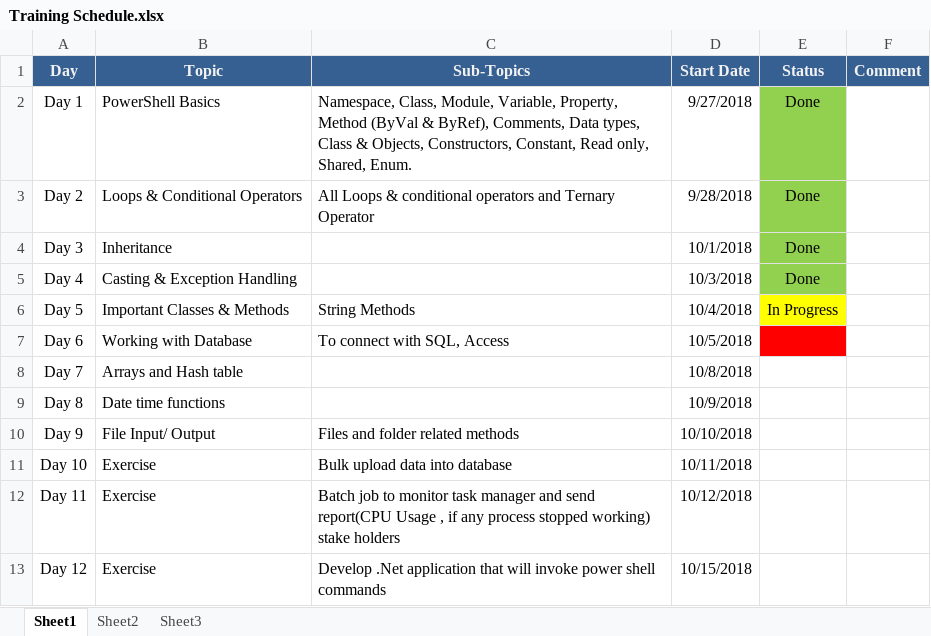
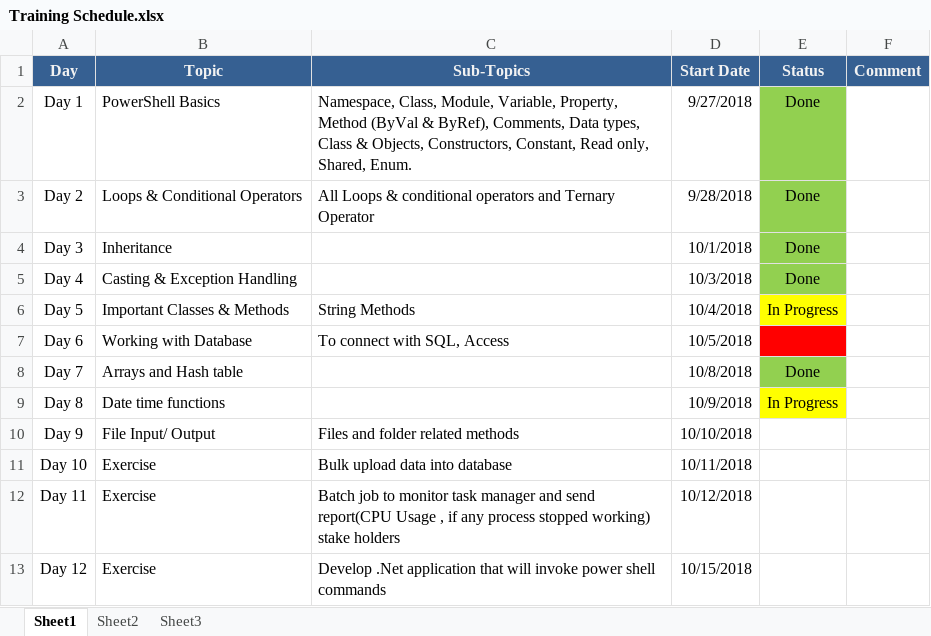
Before and after one commit to yash-hiteshgupta/PowerShellScripts, an Excel workbook: Exploration Scripts/Training Schedule.xlsx, sheet Sheet1, drawn as a sheet; values as stored, in another font and other column widths than the file's, no borders; the diff names each change by its address in the sheet, - before the commit and + after, or states it on an @@ line.

```diff
--- a/Exploration Scripts/Training Schedule.xlsx (sheet Sheet1)
+++ b/Exploration Scripts/Training Schedule.xlsx (sheet Sheet1)
-E8 (Status): (empty)
+E8 (Status): Done
-E8 fill: none
+E8 fill: #92D050
-E9 (Status): (empty)
+E9 (Status): In Progress
-E9 fill: none
+E9 fill: #FFFF00
```
Also changed, not shown: 9 other files.
